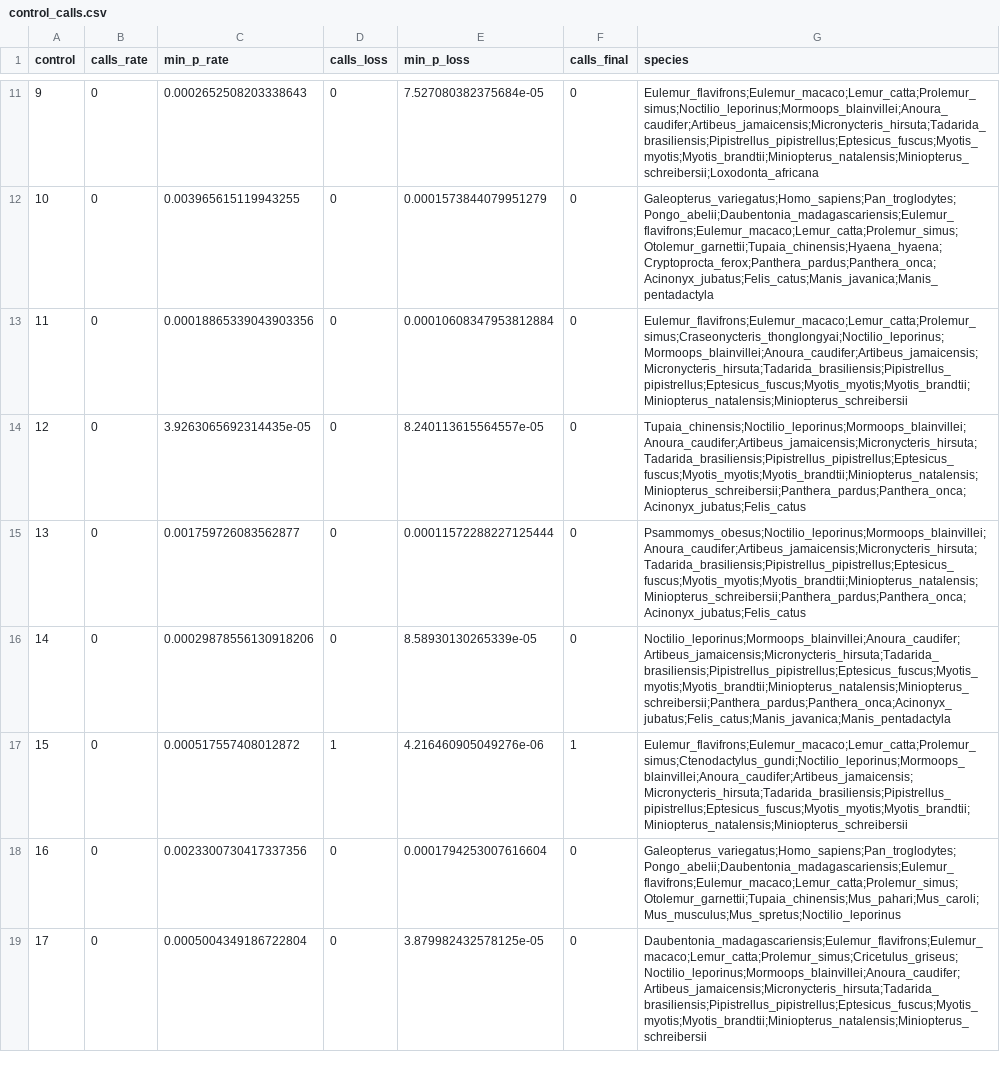
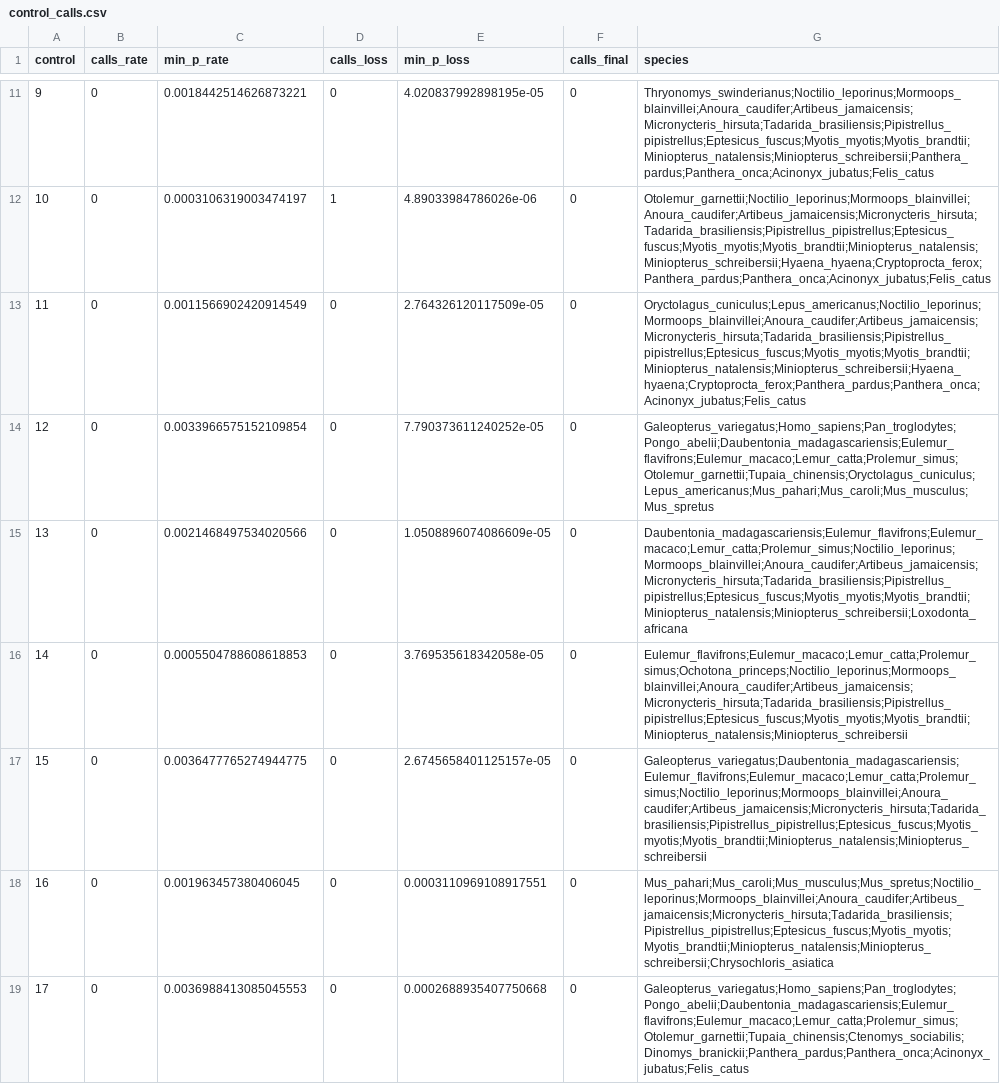
Before and after one commit to devbioinfo/Trait_github, a CSV file: results/marine_toga/control_calls.csv, drawn as a sheet; only a part is shown, gaps mark what is left out; the diff covers the shown part only; the diff names each change by its address in the sheet, - before the commit and + after, or states it on an @@ line.

```diff
--- a/results/marine_toga/control_calls.csv
+++ b/results/marine_toga/control_calls.csv
-C11 (min_p_rate): 0.0002652508203338643
+C11 (min_p_rate): 0.0018442514626873221
-E11 (min_p_loss): 7.527080382375684e-05
+E11 (min_p_loss): 4.020837992898195e-05
-G11 (species): Eulemur_flavifrons;Eulemur_macaco;Lemur_catta;Prolemur_simus;Noctilio_leporinus;Mormoops_blainvillei;Anoura_caudifer;Artibeus_jamaicensis;Micronycteris_hirsuta;Tadarida_brasiliensis;Pipistrellus_pipistrellus;Eptesicus_fuscus;Myotis_myotis;Myotis_brandtii;Miniopterus_natalensis;Miniopterus_schreibersii;Loxodonta_africana
+G11 (species): Thryonomys_swinderianus;Noctilio_leporinus;Mormoops_blainvillei;Anoura_caudifer;Artibeus_jamaicensis;Micronycteris_hirsuta;Tadarida_brasiliensis;Pipistrellus_pipistrellus;Eptesicus_fuscus;Myotis_myotis;Myotis_brandtii;Miniopterus_natalensis;Miniopterus_schreibersii;Panthera_pardus;Panthera_onca;Acinonyx_jubatus;Felis_catus
-C12 (min_p_rate): 0.003965615119943255
+C12 (min_p_rate): 0.0003106319003474197
-D12 (calls_loss): 0
+D12 (calls_loss): 1
-E12 (min_p_loss): 0.0001573844079951279
+E12 (min_p_loss): 4.89033984786026e-06
-G12 (species): Galeopterus_variegatus;Homo_sapiens;Pan_troglodytes;Pongo_abelii;Daubentonia_madagascariensis;Eulemur_flavifrons;Eulemur_macaco;Lemur_catta;Prolemur_simus;Otolemur_garnettii;Tupaia_chinensis;Hyaena_hyaena;Cryptoprocta_ferox;Panthera_pardus;Panthera_onca;Acinonyx_jubatus;Felis_catus;Manis_javanica;Manis_pentadactyla
+G12 (species): Otolemur_garnettii;Noctilio_leporinus;Mormoops_blainvillei;Anoura_caudifer;Artibeus_jamaicensis;Micronycteris_hirsuta;Tadarida_brasiliensis;Pipistrellus_pipistrellus;Eptesicus_fuscus;Myotis_myotis;Myotis_brandtii;Miniopterus_natalensis;Miniopterus_schreibersii;Hyaena_hyaena;Cryptoprocta_ferox;Panthera_pardus;Panthera_onca;Acinonyx_jubatus;Felis_catus
-C13 (min_p_rate): 0.00018865339043903356
+C13 (min_p_rate): 0.0011566902420914549
-E13 (min_p_loss): 0.00010608347953812884
+E13 (min_p_loss): 2.764326120117509e-05
-G13 (species): Eulemur_flavifrons;Eulemur_macaco;Lemur_catta;Prolemur_simus;Craseonycteris_thonglongyai;Noctilio_leporinus;Mormoops_blainvillei;Anoura_caudifer;Artibeus_jamaicensis;Micronycteris_hirsuta;Tadarida_brasiliensis;Pipistrellus_pipistrellus;Eptesicus_fuscus;Myotis_myotis;Myotis_brandtii;Miniopterus_natalensis;Miniopterus_schreibersii
+G13 (species): Oryctolagus_cuniculus;Lepus_americanus;Noctilio_leporinus;Mormoops_blainvillei;Anoura_caudifer;Artibeus_jamaicensis;Micronycteris_hirsuta;Tadarida_brasiliensis;Pipistrellus_pipistrellus;Eptesicus_fuscus;Myotis_myotis;Myotis_brandtii;Miniopterus_natalensis;Miniopterus_schreibersii;Hyaena_hyaena;Cryptoprocta_ferox;Panthera_pardus;Panthera_onca;Acinonyx_jubatus;Felis_catus
-C14 (min_p_rate): 3.9263065692314435e-05
+C14 (min_p_rate): 0.0033966575152109854
-E14 (min_p_loss): 8.240113615564557e-05
+E14 (min_p_loss): 7.790373611240252e-05
-G14 (species): Tupaia_chinensis;Noctilio_leporinus;Mormoops_blainvillei;Anoura_caudifer;Artibeus_jamaicensis;Micronycteris_hirsuta;Tadarida_brasiliensis;Pipistrellus_pipistrellus;Eptesicus_fuscus;Myotis_myotis;Myotis_brandtii;Miniopterus_natalensis;Miniopterus_schreibersii;Panthera_pardus;Panthera_onca;Acinonyx_jubatus;Felis_catus
+G14 (species): Galeopterus_variegatus;Homo_sapiens;Pan_troglodytes;Pongo_abelii;Daubentonia_madagascariensis;Eulemur_flavifrons;Eulemur_macaco;Lemur_catta;Prolemur_simus;Otolemur_garnettii;Tupaia_chinensis;Oryctolagus_cuniculus;Lepus_americanus;Mus_pahari;Mus_caroli;Mus_musculus;Mus_spretus
-C15 (min_p_rate): 0.001759726083562877
+C15 (min_p_rate): 0.0021468497534020566
-E15 (min_p_loss): 0.00011572288227125444
+E15 (min_p_loss): 1.0508896074086609e-05
-G15 (species): Psammomys_obesus;Noctilio_leporinus;Mormoops_blainvillei;Anoura_caudifer;Artibeus_jamaicensis;Micronycteris_hirsuta;Tadarida_brasiliensis;Pipistrellus_pipistrellus;Eptesicus_fuscus;Myotis_myotis;Myotis_brandtii;Miniopterus_natalensis;Miniopterus_schreibersii;Panthera_pardus;Panthera_onca;Acinonyx_jubatus;Felis_catus
+G15 (species): Daubentonia_madagascariensis;Eulemur_flavifrons;Eulemur_macaco;Lemur_catta;Prolemur_simus;Noctilio_leporinus;Mormoops_blainvillei;Anoura_caudifer;Artibeus_jamaicensis;Micronycteris_hirsuta;Tadarida_brasiliensis;Pipistrellus_pipistrellus;Eptesicus_fuscus;Myotis_myotis;Myotis_brandtii;Miniopterus_natalensis;Miniopterus_schreibersii;Loxodonta_africana
-C16 (min_p_rate): 0.00029878556130918206
+C16 (min_p_rate): 0.0005504788608618853
-E16 (min_p_loss): 8.58930130265339e-05
+E16 (min_p_loss): 3.769535618342058e-05
-G16 (species): Noctilio_leporinus;Mormoops_blainvillei;Anoura_caudifer;Artibeus_jamaicensis;Micronycteris_hirsuta;Tadarida_brasiliensis;Pipistrellus_pipistrellus;Eptesicus_fuscus;Myotis_myotis;Myotis_brandtii;Miniopterus_natalensis;Miniopterus_schreibersii;Panthera_pardus;Panthera_onca;Acinonyx_jubatus;Felis_catus;Manis_javanica;Manis_pentadactyla
+G16 (species): Eulemur_flavifrons;Eulemur_macaco;Lemur_catta;Prolemur_simus;Ochotona_princeps;Noctilio_leporinus;Mormoops_blainvillei;Anoura_caudifer;Artibeus_jamaicensis;Micronycteris_hirsuta;Tadarida_brasiliensis;Pipistrellus_pipistrellus;Eptesicus_fuscus;Myotis_myotis;Myotis_brandtii;Miniopterus_natalensis;Miniopterus_schreibersii
-C17 (min_p_rate): 0.000517557408012872
+C17 (min_p_rate): 0.0036477765274944775
-D17 (calls_loss): 1
+D17 (calls_loss): 0
-E17 (min_p_loss): 4.216460905049276e-06
+E17 (min_p_loss): 2.6745658401125157e-05
-F17 (calls_final): 1
+F17 (calls_final): 0
-G17 (species): Eulemur_flavifrons;Eulemur_macaco;Lemur_catta;Prolemur_simus;Ctenodactylus_gundi;Noctilio_leporinus;Mormoops_blainvillei;Anoura_caudifer;Artibeus_jamaicensis;Micronycteris_hirsuta;Tadarida_brasiliensis;Pipistrellus_pipistrellus;Eptesicus_fuscus;Myotis_myotis;Myotis_brandtii;Miniopterus_natalensis;Miniopterus_schreibersii
+G17 (species): Galeopterus_variegatus;Daubentonia_madagascariensis;Eulemur_flavifrons;Eulemur_macaco;Lemur_catta;Prolemur_simus;Noctilio_leporinus;Mormoops_blainvillei;Anoura_caudifer;Artibeus_jamaicensis;Micronycteris_hirsuta;Tadarida_brasiliensis;Pipistrellus_pipistrellus;Eptesicus_fuscus;Myotis_myotis;Myotis_brandtii;Miniopterus_natalensis;Miniopterus_schreibersii
-C18 (min_p_rate): 0.0023300730417337356
+C18 (min_p_rate): 0.001963457380406045
-E18 (min_p_loss): 0.0001794253007616604
+E18 (min_p_loss): 0.0003110969108917551
-G18 (species): Galeopterus_variegatus;Homo_sapiens;Pan_troglodytes;Pongo_abelii;Daubentonia_madagascariensis;Eulemur_flavifrons;Eulemur_macaco;Lemur_catta;Prolemur_simus;Otolemur_garnettii;Tupaia_chinensis;Mus_pahari;Mus_caroli;Mus_musculus;Mus_spretus;Noctilio_leporinus
+G18 (species): Mus_pahari;Mus_caroli;Mus_musculus;Mus_spretus;Noctilio_leporinus;Mormoops_blainvillei;Anoura_caudifer;Artibeus_jamaicensis;Micronycteris_hirsuta;Tadarida_brasiliensis;Pipistrellus_pipistrellus;Eptesicus_fuscus;Myotis_myotis;Myotis_brandtii;Miniopterus_natalensis;Miniopterus_schreibersii;Chrysochloris_asiatica
-C19 (min_p_rate): 0.0005004349186722804
+C19 (min_p_rate): 0.0036988413085045553
-E19 (min_p_loss): 3.879982432578125e-05
+E19 (min_p_loss): 0.0002688935407750668
-G19 (species): Daubentonia_madagascariensis;Eulemur_flavifrons;Eulemur_macaco;Lemur_catta;Prolemur_simus;Cricetulus_griseus;Noctilio_leporinus;Mormoops_blainvillei;Anoura_caudifer;Artibeus_jamaicensis;Micronycteris_hirsuta;Tadarida_brasiliensis;Pipistrellus_pipistrellus;Eptesicus_fuscus;Myotis_myotis;Myotis_brandtii;Miniopterus_natalensis;Miniopterus_schreibersii
+G19 (species): Galeopterus_variegatus;Homo_sapiens;Pan_troglodytes;Pongo_abelii;Daubentonia_madagascariensis;Eulemur_flavifrons;Eulemur_macaco;Lemur_catta;Prolemur_simus;Otolemur_garnettii;Tupaia_chinensis;Ctenomys_sociabilis;Dinomys_branickii;Panthera_pardus;Panthera_onca;Acinonyx_jubatus;Felis_catus
```
Also changed, not shown: 36 edited cells elsewhere in this file, results/marine_toga/signature_patterns.csv, 2 other files.
